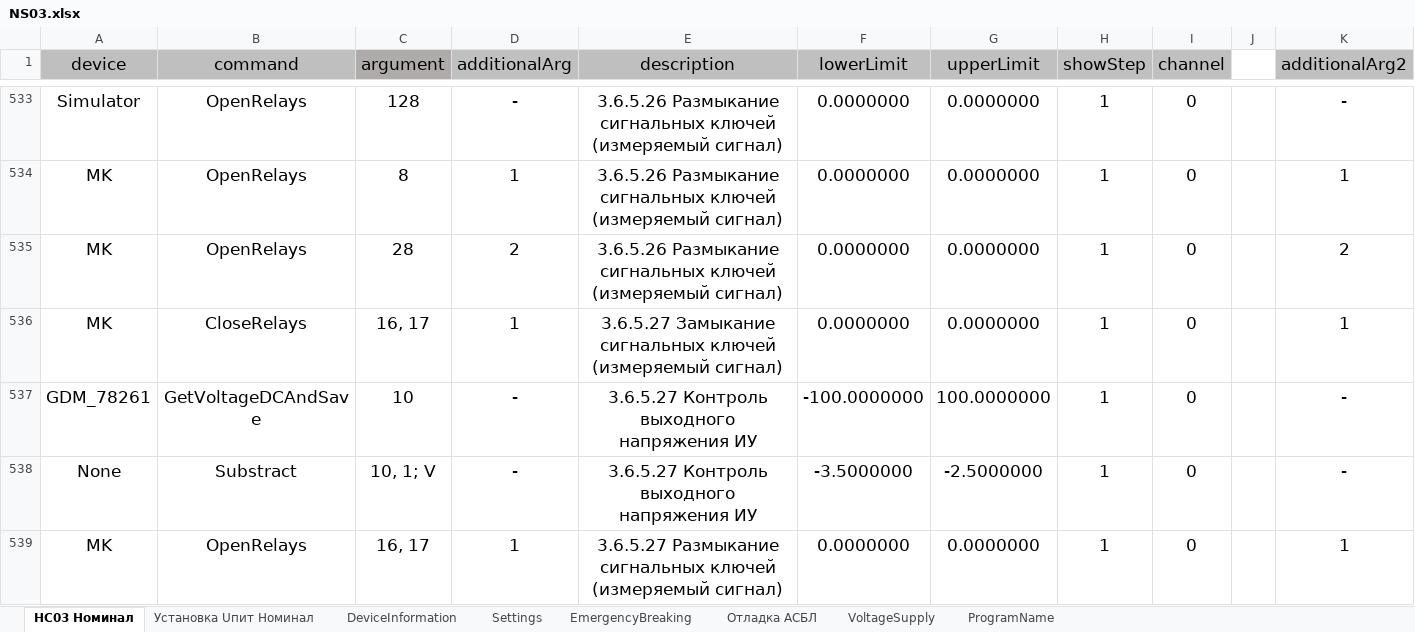
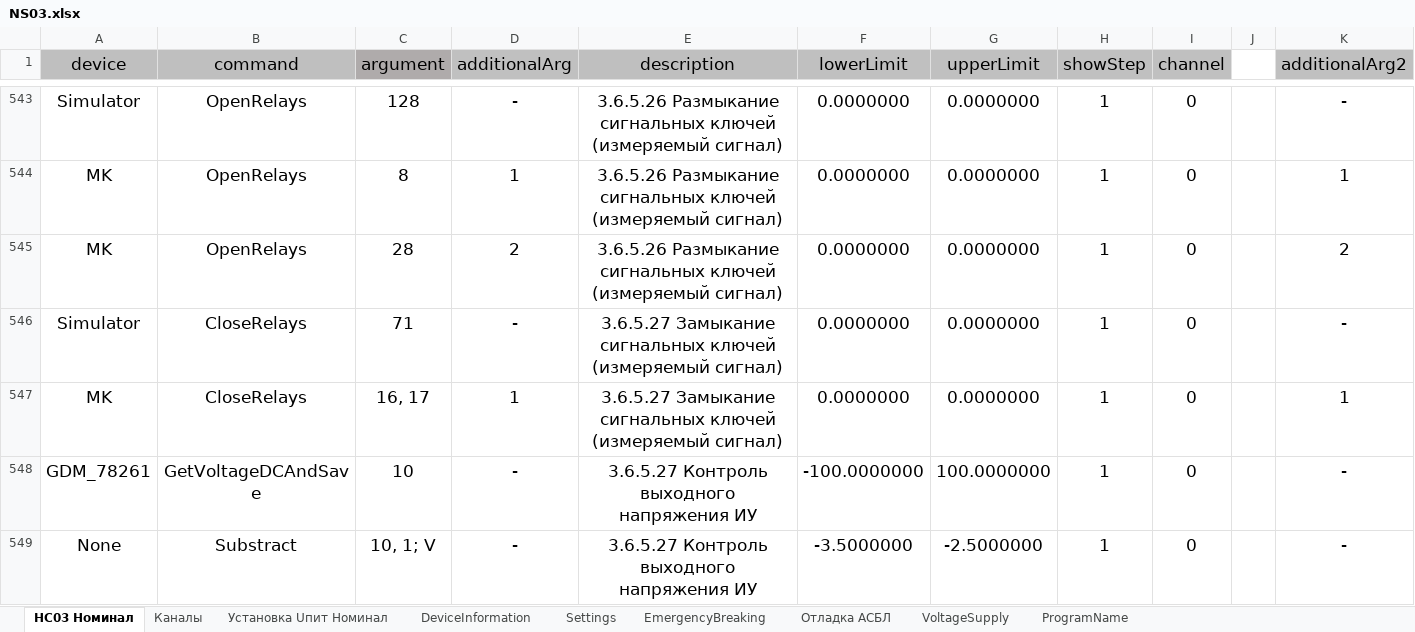
Before and after one commit to storonniy/UCA, an Excel workbook: USA/Tables/NS03.xlsx, sheet НС03 Номинал, drawn as a sheet; only a part is shown, gaps mark what is left out; the shorter side is filled out with more unchanged rows; values as stored, in another font and other column widths than the file's, no borders; conditional formats not drawn; the diff covers the shown part only; the diff names each change by its address in the sheet, - before the commit and + after, or states it on an @@ line.

```diff
--- a/USA/Tables/NS03.xlsx (sheet НС03 Номинал)
+++ b/USA/Tables/NS03.xlsx (sheet НС03 Номинал)
+sheet tab: Каналы
+row 546: Simulator | CloseRelays | 71 | - | 3.6.5.27 Замыкание сигнальных ключей (измеряемый сигнал) | 0.0000000 | 0.0000000 | 1 | 0 |  | -
```
Also changed, not shown: 14 added rows, 1 removed row and 13 edited cells elsewhere in this sheet, sheet Отладка АСБЛ, sheet Settings, formulas that keep their value, 26 other files.
